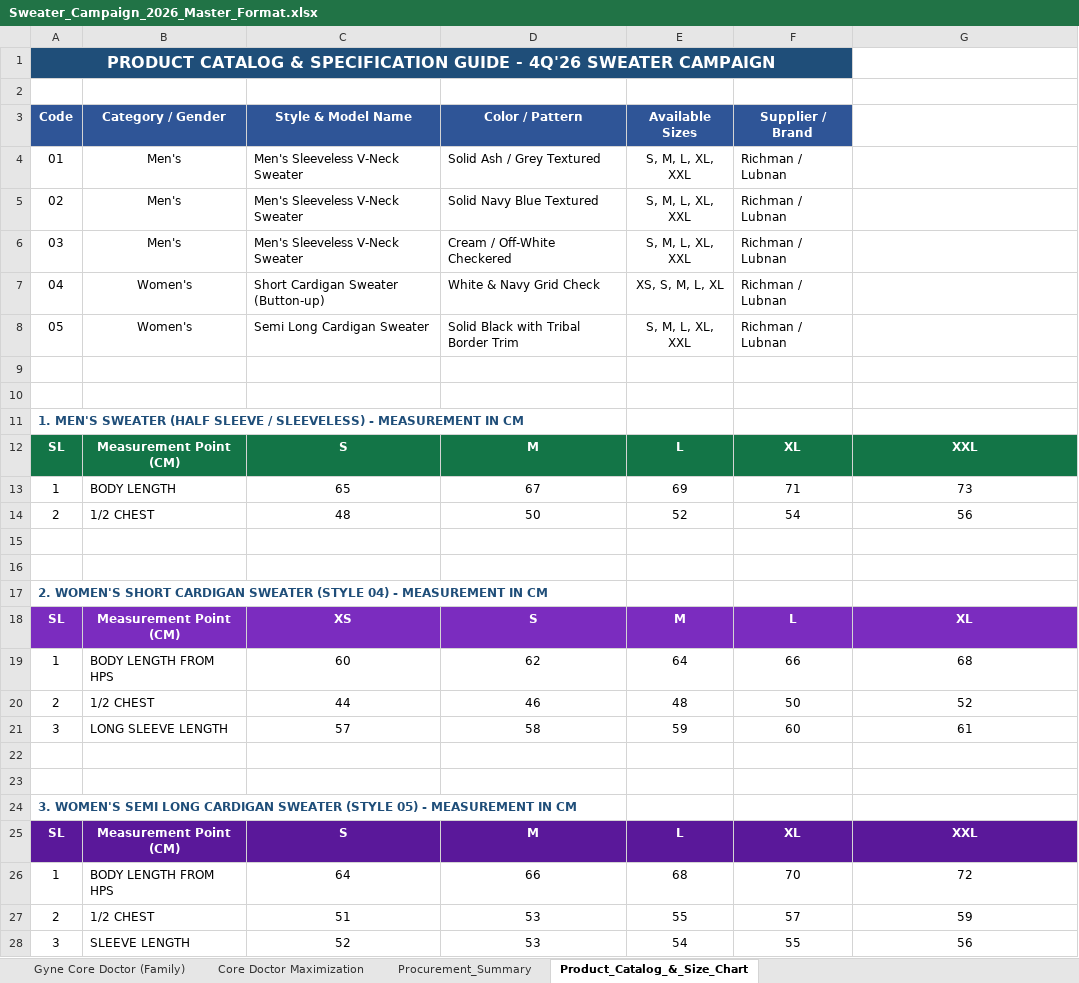
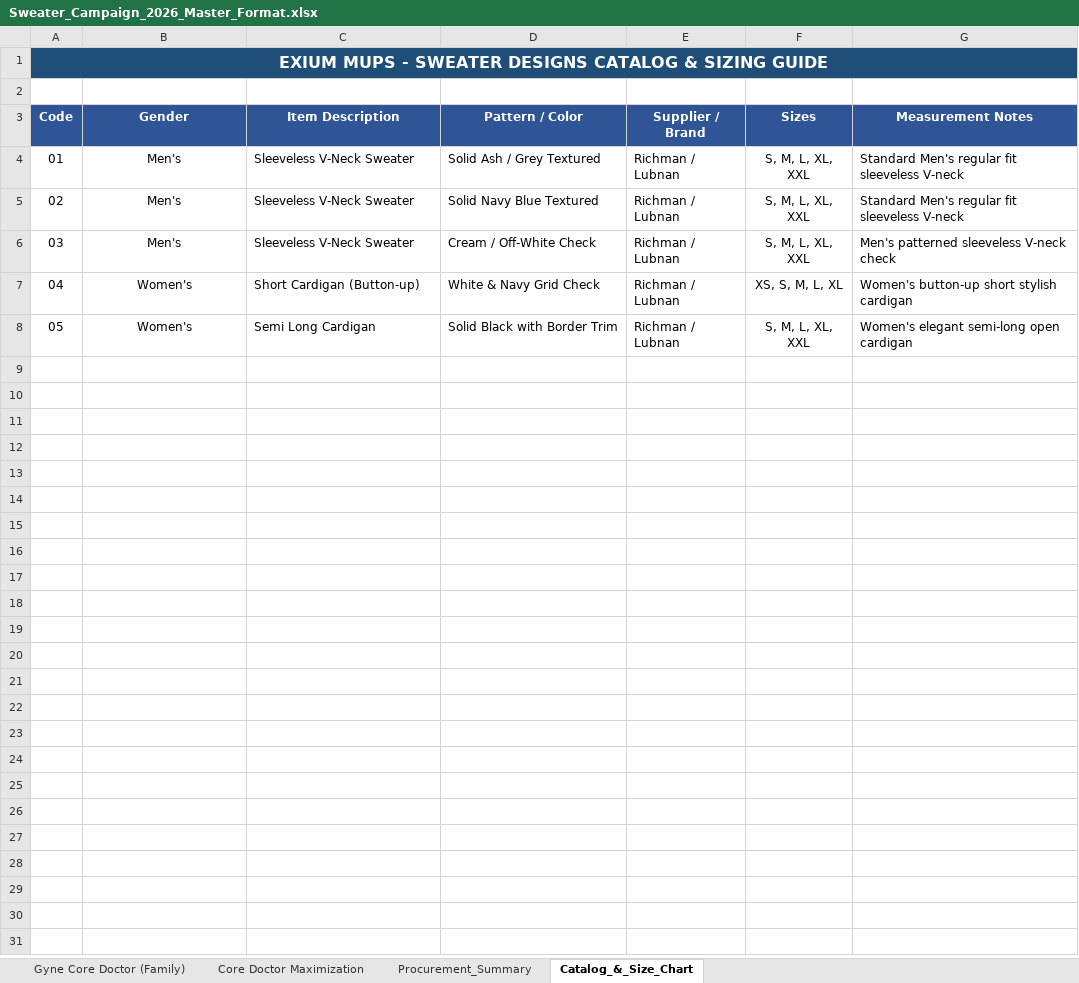
Before and after one commit to didarul2911-netizen/sweater-campaign-2026, an Excel workbook: Sweater_Campaign_2026_Master_Format.xlsx, sheet Catalog_&_Size_Chart, drawn as a sheet; values as stored, in another font and other column widths than the file's, no borders; removed rows and columns are numbered as before the commit, all else as after; the diff names each change by its address in the sheet, - before the commit and + after, or states it on an @@ line.

```diff
--- a/Sweater_Campaign_2026_Master_Format.xlsx (sheet Catalog_&_Size_Chart)
+++ b/Sweater_Campaign_2026_Master_Format.xlsx (sheet Catalog_&_Size_Chart)
-sheet tab: Product_Catalog_&_Size_Chart
+sheet tab: Catalog_&_Size_Chart
-column E (Available Sizes), rows 4-8: S, M, L, XL, XXL | S, M, L, XL, XXL | S, M, L, XL, XXL | XS, S, M, L, XL | S, M, L, XL, XXL
+column F (Sizes), rows 4-8: S, M, L, XL, XXL | S, M, L, XL, XXL | S, M, L, XL, XXL | XS, S, M, L, XL | S, M, L, XL, XXL
-A1 (Code): PRODUCT CATALOG & SPECIFICATION GUIDE - 4Q'26 SWEATER CAMPAIGN
+A1 (Code): EXIUM MUPS - SWEATER DESIGNS CATALOG & SIZING GUIDE
-A1:F1 merged
+A1:G1 merged
-B3: Category / Gender
+B3: Gender
-C3: Style & Model Name
+C3: Item Description
-D3: Color / Pattern
+D3: Pattern / Color
-G3: (empty)
+G3: Measurement Notes
-G3 fill: none
+G3 fill: #2F5597
-C4:C6 (Item Description): Men's Sleeveless V-Neck Sweater
+C4:C6 (Item Description): Sleeveless V-Neck Sweater
-G4:G5 (Measurement Notes): (empty)
+G4:G5 (Measurement Notes): Standard Men's regular fit sleeveless V-neck
-D6 (Pattern / Color): Cream / Off-White Checkered
+D6 (Pattern / Color): Cream / Off-White Check
-G6 (Measurement Notes): (empty)
+G6 (Measurement Notes): Men's patterned sleeveless V-neck check
-C7 (Item Description): Short Cardigan Sweater (Button-up)
+C7 (Item Description): Short Cardigan (Button-up)
-G7 (Measurement Notes): (empty)
+G7 (Measurement Notes): Women's button-up short stylish cardigan
-C8 (Item Description): Semi Long Cardigan Sweater
+C8 (Item Description): Semi Long Cardigan
-D8 (Pattern / Color): Solid Black with Tribal Border Trim
+D8 (Pattern / Color): Solid Black with Border Trim
-G8 (Measurement Notes): (empty)
+G8 (Measurement Notes): Women's elegant semi-long open cardigan
-row 9: (empty)
-row 10: (empty)
-row 11: 1. MEN'S SWEATER (HALF SLEEVE / SLEEVELESS) - MEASUREMENT IN CM
-row 12: SL | Measurement Point (CM) | S | M | L | XL | XXL
-row 13: 1 | BODY LENGTH | 65 | 67 | 69 | 71 | 73
-row 14: 2 | 1/2 CHEST | 48 | 50 | 52 | 54 | 56
-row 15: (empty)
-row 16: (empty)
-row 17: 2. WOMEN'S SHORT CARDIGAN SWEATER (STYLE 04) - MEASUREMENT IN CM
-row 18: SL | Measurement Point (CM) | XS | S | M | L | XL
-row 19: 1 | BODY LENGTH FROM HPS | 60 | 62 | 64 | 66 | 68
-row 20: 2 | 1/2 CHEST | 44 | 46 | 48 | 50 | 52
-row 21: 3 | LONG SLEEVE LENGTH | 57 | 58 | 59 | 60 | 61
-row 22: (empty)
-row 23: (empty)
-row 24: 3. WOMEN'S SEMI LONG CARDIGAN SWEATER (STYLE 05) - MEASUREMENT IN CM
-row 25: SL | Measurement Point (CM) | S | M | L | XL | XXL
-row 26: 1 | BODY LENGTH FROM HPS | 64 | 66 | 68 | 70 | 72
-row 27: 2 | 1/2 CHEST | 51 | 53 | 55 | 57 | 59
-row 28: 3 | SLEEVE LENGTH | 52 | 53 | 54 | 55 | 56
```
Also changed, not shown: sheet Core Doctor Maximization, sheet Gyne Core Doctor (Family), sheet Procurement_Summary, 5 other files.
